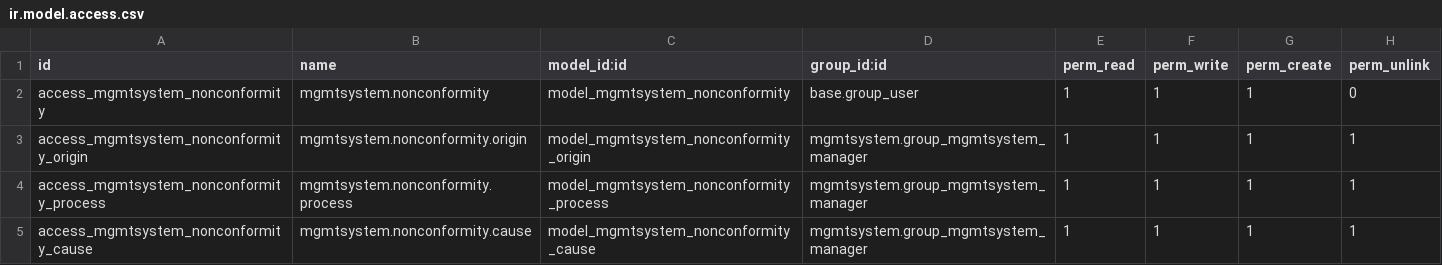
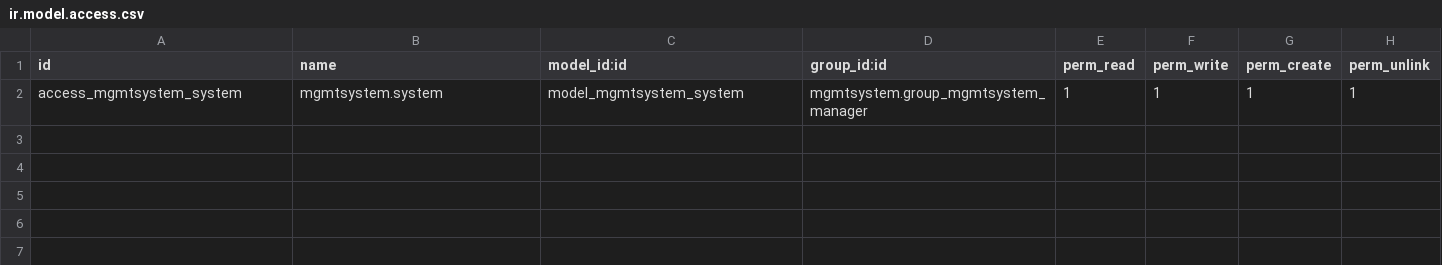
Before and after one commit to OpusVL/odoo-mgmtsystem, a CSV file: mgmtsystem/security/ir.model.access.csv, drawn as a sheet.

Commit message:
[IMP] security settings, system views

```diff
--- a/mgmtsystem/security/ir.model.access.csv
+++ b/mgmtsystem/security/ir.model.access.csv
@@ -1,5 +1,2 @@
 "id","name","model_id:id","group_id:id","perm_read","perm_write","perm_create","perm_unlink"
-"access_mgmtsystem_nonconformity","mgmtsystem.nonconformity","model_mgmtsystem_nonconformity","base.group_user",1,1,1,0
-"access_mgmtsystem_nonconformity_origin","mgmtsystem.nonconformity.origin","model_mgmtsystem_nonconformity_origin","mgmtsystem.group_mgmtsystem_manager",1,1,1,1
-"access_mgmtsystem_nonconformity_process","mgmtsystem.nonconformity.process","model_mgmtsystem_nonconformity_process","mgmtsystem.group_mgmtsystem_manager",1,1,1,1
-"access_mgmtsystem_nonconformity_cause","mgmtsystem.nonconformity.cause","model_mgmtsystem_nonconformity_cause","mgmtsystem.group_mgmtsystem_manager",1,1,1,1
+"access_mgmtsystem_system","mgmtsystem.system","model_mgmtsystem_system","mgmtsystem.group_mgmtsystem_manager",1,1,1,1
```
Also changed, not shown: 3 other files.
